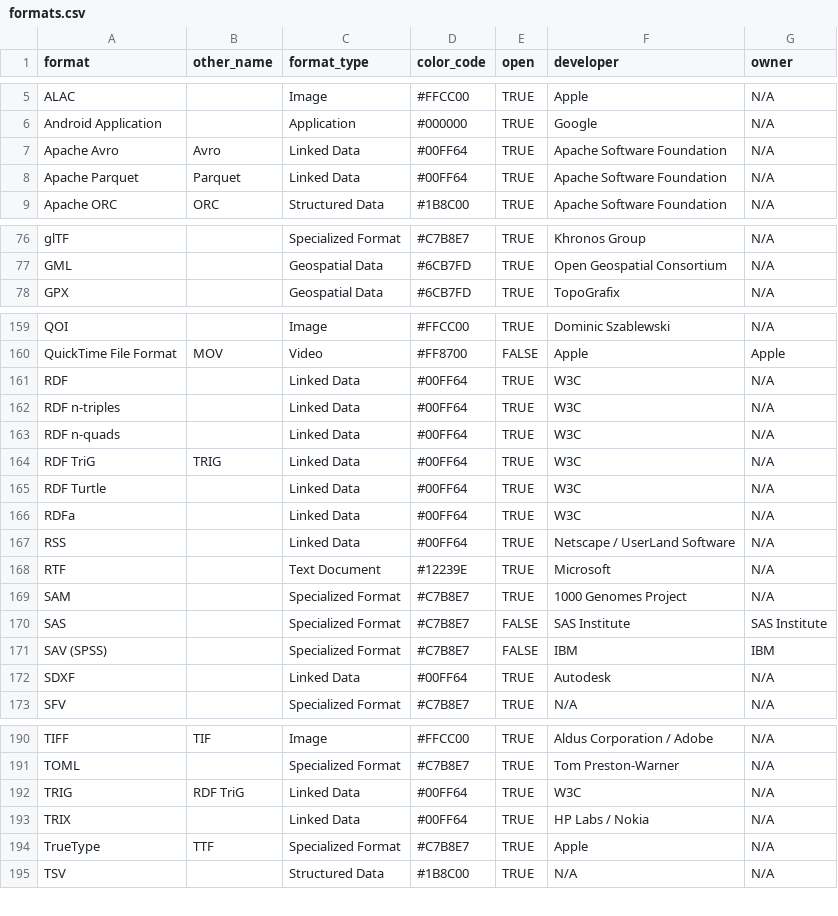
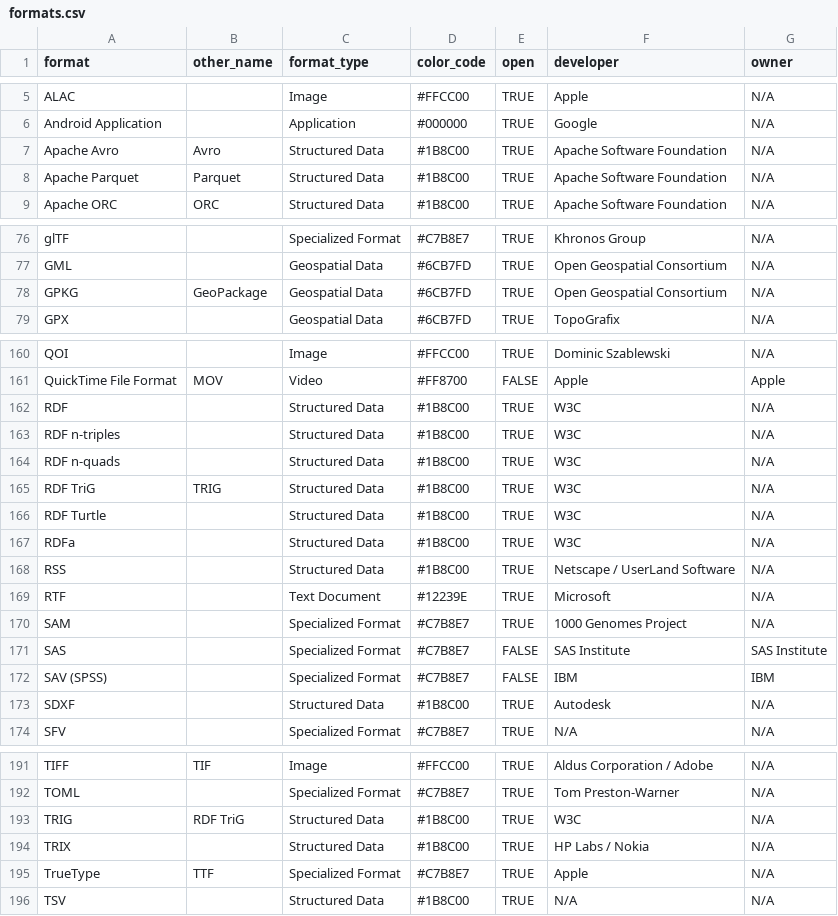
Before and after one commit to MJMesf/updated_aafc_data_scanner, a CSV file: documentation/formats.csv, drawn as a sheet; only a part is shown, gaps mark what is left out; the diff covers the shown part only.

Commit message:
update formats and documentation

```diff
--- a/documentation/formats.csv
+++ b/documentation/formats.csv
@@ -6,4 +6,4 @@ ALAC,,Image,#FFCC00,TRUE,Apple,N/A
 Android Application,,Application,#000000,TRUE,Google,N/A
-Apache Avro,Avro,Linked Data,#00FF64,TRUE,Apache Software Foundation,N/A
-Apache Parquet,Parquet,Linked Data,#00FF64,TRUE,Apache Software Foundation,N/A
+Apache Avro,Avro,Structured Data,#1B8C00,TRUE,Apache Software Foundation,N/A
+Apache Parquet,Parquet,Structured Data,#1B8C00,TRUE,Apache Software Foundation,N/A
 Apache ORC,ORC,Structured Data,#1B8C00,TRUE,Apache Software Foundation,N/A
@@ -77,2 +77,3 @@ glTF,,Specialized Format,#C7B8E7,TRUE,Khronos Group,N/A
 GML,,Geospatial Data,#6CB7FD,TRUE,Open Geospatial Consortium,N/A
+GPKG,GeoPackage,Geospatial Data,#6CB7FD,TRUE,Open Geospatial Consortium,N/A
 GPX,,Geospatial Data,#6CB7FD,TRUE,TopoGrafix,N/A
@@ -160,9 +161,9 @@ QOI,,Image,#FFCC00,TRUE,Dominic Szablewski,N/A
 QuickTime File Format,MOV,Video,#FF8700,FALSE,Apple,Apple
-RDF,,Linked Data,#00FF64,TRUE,W3C,N/A
-RDF n-triples,,Linked Data,#00FF64,TRUE,W3C,N/A
-RDF n-quads,,Linked Data,#00FF64,TRUE,W3C,N/A
-RDF TriG,TRIG,Linked Data,#00FF64,TRUE,W3C,N/A
-RDF Turtle,,Linked Data,#00FF64,TRUE,W3C,N/A
-RDFa,,Linked Data,#00FF64,TRUE,W3C,N/A
-RSS,,Linked Data,#00FF64,TRUE,Netscape / UserLand Software,N/A
+RDF,,Structured Data,#1B8C00,TRUE,W3C,N/A
+RDF n-triples,,Structured Data,#1B8C00,TRUE,W3C,N/A
+RDF n-quads,,Structured Data,#1B8C00,TRUE,W3C,N/A
+RDF TriG,TRIG,Structured Data,#1B8C00,TRUE,W3C,N/A
+RDF Turtle,,Structured Data,#1B8C00,TRUE,W3C,N/A
+RDFa,,Structured Data,#1B8C00,TRUE,W3C,N/A
+RSS,,Structured Data,#1B8C00,TRUE,Netscape / UserLand Software,N/A
 RTF,,Text Document,#12239E,TRUE,Microsoft,N/A
@@ -171,3 +172,3 @@ SAS,,Specialized Format,#C7B8E7,FALSE,SAS Institute,SAS Institute
 SAV (SPSS),,Specialized Format,#C7B8E7,FALSE,IBM,IBM
-SDXF,,Linked Data,#00FF64,TRUE,Autodesk,N/A
+SDXF,,Structured Data,#1B8C00,TRUE,Autodesk,N/A
 SFV,,Specialized Format,#C7B8E7,TRUE,N/A,N/A
@@ -191,4 +192,4 @@ TIFF,TIF,Image,#FFCC00,TRUE,Aldus Corporation / Adobe,N/A
 TOML,,Specialized Format,#C7B8E7,TRUE,Tom Preston-Warner,N/A
-TRIG,RDF TriG,Linked Data,#00FF64,TRUE,W3C,N/A
-TRIX,,Linked Data,#00FF64,TRUE,HP Labs / Nokia,N/A
+TRIG,RDF TriG,Structured Data,#1B8C00,TRUE,W3C,N/A
+TRIX,,Structured Data,#1B8C00,TRUE,HP Labs / Nokia,N/A
 TrueType,TTF,Specialized Format,#C7B8E7,TRUE,Apple,N/A
```
Also changed, not shown: 9 edited cells elsewhere in this file, 2 other files.
